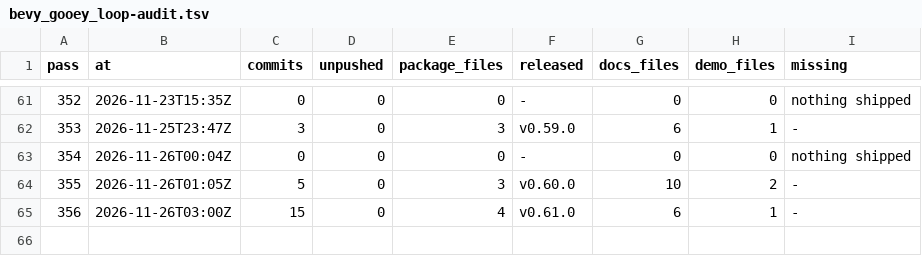
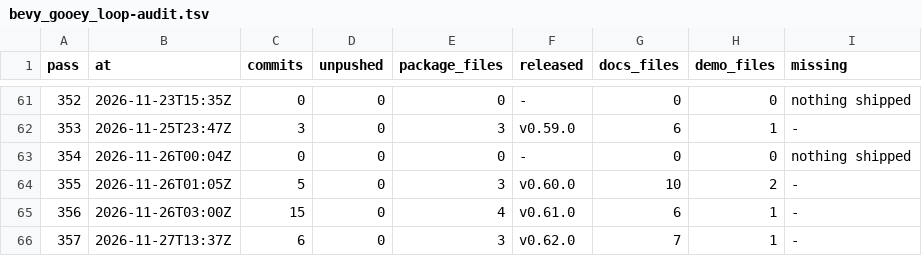
Before and after one commit to dark-incorporated/bevy_gooey, a TSV file: steps/bevy_gooey_loop-audit.tsv, drawn as a sheet; only a part is shown, gaps mark what is left out; the diff names each change by its address in the sheet, - before the commit and + after, or states it on an @@ line.

```diff
--- a/steps/bevy_gooey_loop-audit.tsv
+++ b/steps/bevy_gooey_loop-audit.tsv
+row 66: 357 | 2026-11-27T13:37Z | 6 | 0 | 3 | v0.62.0 | 7 | 1 | -
```
Also changed, not shown: steps/bevy_gooey_loop-config.tsv, 2 other files.
